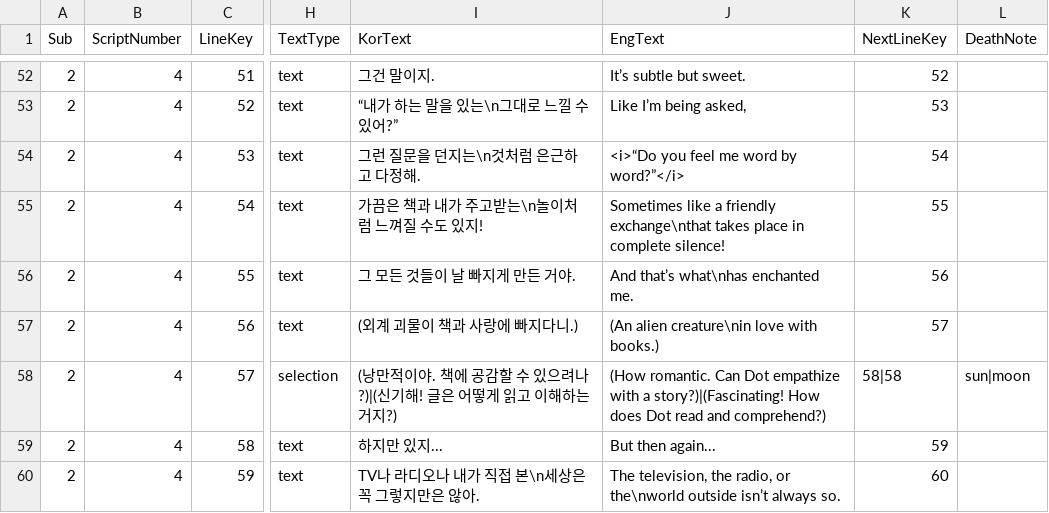
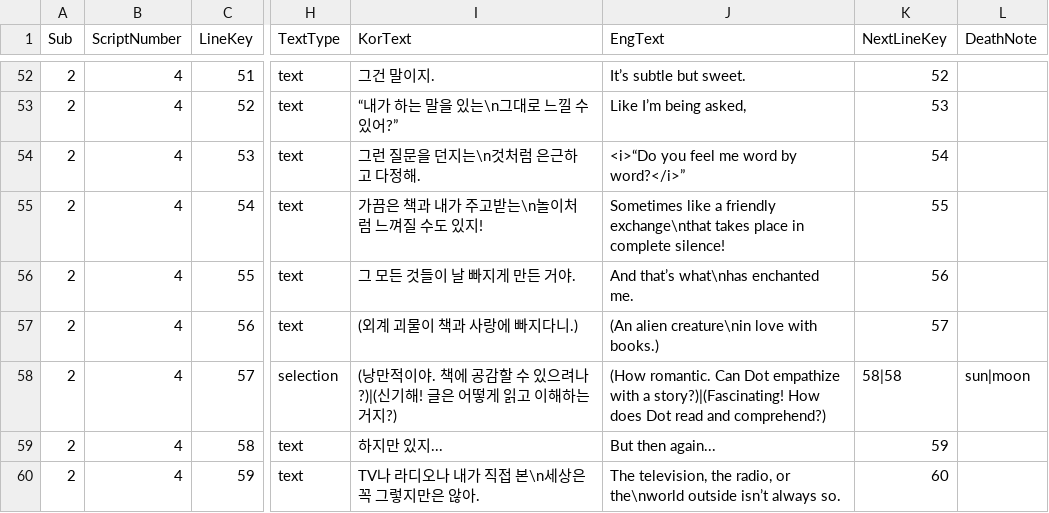
Before and after one commit to MungchiTheBlackThing/The-Black-Thing, a CSV file: Assets/Resources/CSV/sub_script/sub_ch1.csv, drawn as a sheet; only a part is shown, gaps mark what is left out; the diff names each change by its address in the sheet, - before the commit and + after, or states it on an @@ line.

```diff
--- a/Assets/Resources/CSV/sub_script/sub_ch1.csv
+++ b/Assets/Resources/CSV/sub_script/sub_ch1.csv
-J54 (EngText): <i>“Do you feel me word by word?”</i>
+J54 (EngText): <i>“Do you feel me word by word?</i>”
```
Also changed, not shown: Assets/Resources/CSV/main_script/main_ch1.csv, 13 other files.
